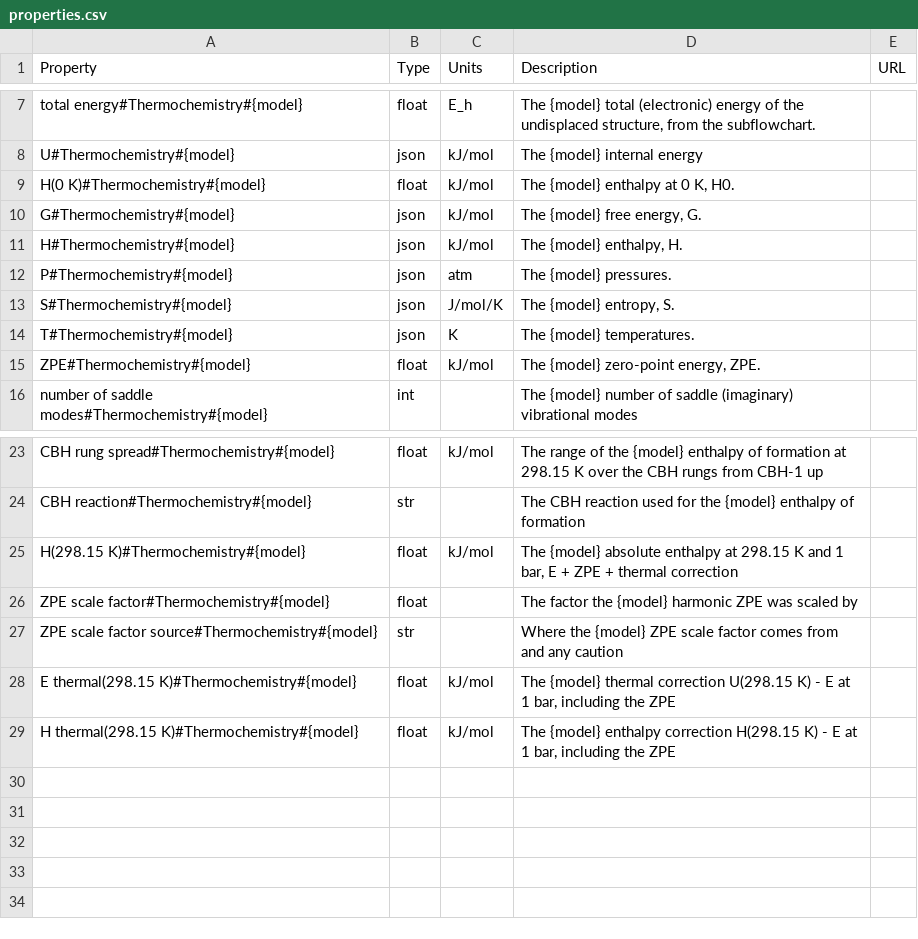
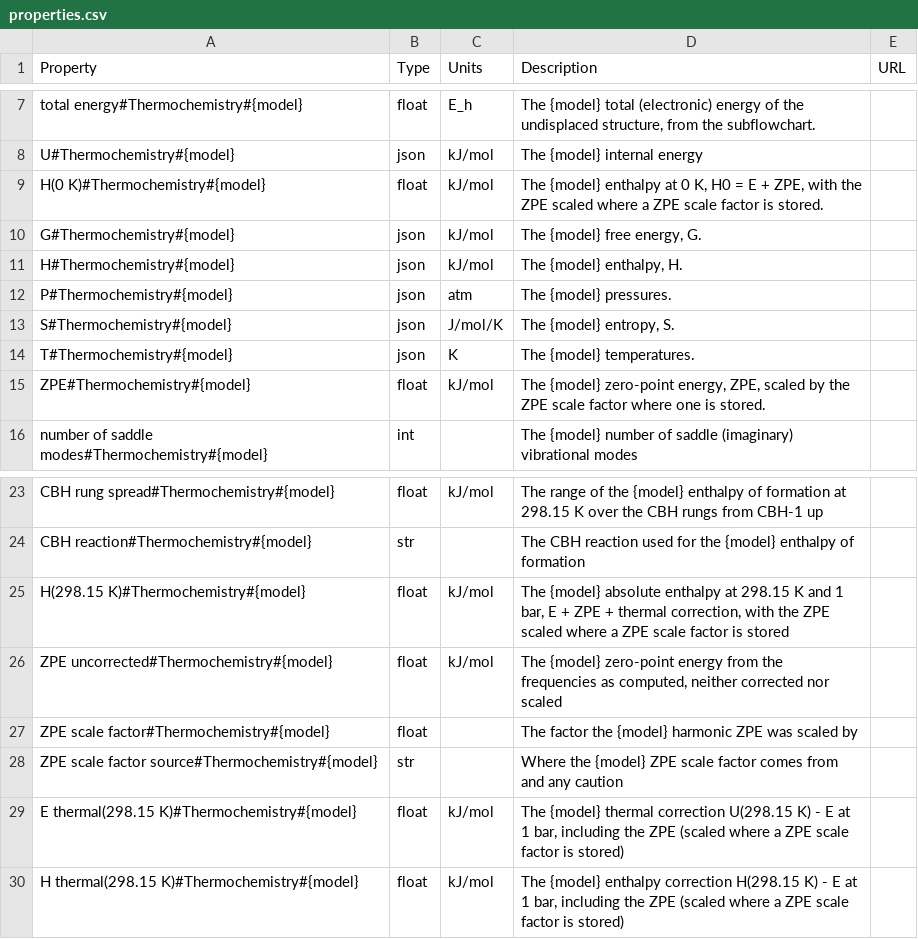
Before and after one commit to molssi-seamm/thermochemistry_step, a CSV file: thermochemistry_step/data/properties.csv, drawn as a sheet; only a part is shown, gaps mark what is left out.

```diff
--- a/thermochemistry_step/data/properties.csv
+++ b/thermochemistry_step/data/properties.csv
@@ -8,3 +8,3 @@ total energy#Thermochemistry#{model},float,E_h,"The {model} total (electronic) e
 U#Thermochemistry#{model},json,kJ/mol,"The {model} internal energy",
-H(0 K)#Thermochemistry#{model},float,kJ/mol,"The {model} enthalpy at 0 K, H0.",
+H(0 K)#Thermochemistry#{model},float,kJ/mol,"The {model} enthalpy at 0 K, H0 = E + ZPE, with the ZPE scaled where a ZPE scale factor is stored.",
 G#Thermochemistry#{model},json,kJ/mol,"The {model} free energy, G.",
@@ -14,3 +14,3 @@ S#Thermochemistry#{model},json,J/mol/K,"The {model} entropy, S.",
 T#Thermochemistry#{model},json,K,The {model} temperatures.,
-ZPE#Thermochemistry#{model},float,kJ/mol,"The {model} zero-point energy, ZPE.",
+ZPE#Thermochemistry#{model},float,kJ/mol,"The {model} zero-point energy, ZPE, scaled by the ZPE scale factor where one is stored.",
 number of saddle modes#Thermochemistry#{model},int,,The {model} number of saddle (imaginary) vibrational modes,
@@ -24,6 +24,7 @@ CBH rung spread#Thermochemistry#{model},float,kJ/mol,"The range of the {model} e
 CBH reaction#Thermochemistry#{model},str,,The CBH reaction used for the {model} enthalpy of formation,
-H(298.15 K)#Thermochemistry#{model},float,kJ/mol,"The {model} absolute enthalpy at 298.15 K and 1 bar, E + ZPE + thermal correction",
+H(298.15 K)#Thermochemistry#{model},float,kJ/mol,"The {model} absolute enthalpy at 298.15 K and 1 bar, E + ZPE + thermal correction, with the ZPE scaled where a ZPE scale factor is stored",
+ZPE uncorrected#Thermochemistry#{model},float,kJ/mol,"The {model} zero-point energy from the frequencies as computed, neither corrected nor scaled",
 ZPE scale factor#Thermochemistry#{model},float,,The factor the {model} harmonic ZPE was scaled by,
 ZPE scale factor source#Thermochemistry#{model},str,,Where the {model} ZPE scale factor comes from and any caution,
-E thermal(298.15 K)#Thermochemistry#{model},float,kJ/mol,"The {model} thermal correction U(298.15 K) - E at 1 bar, including the ZPE",
-H thermal(298.15 K)#Thermochemistry#{model},float,kJ/mol,"The {model} enthalpy correction H(298.15 K) - E at 1 bar, including the ZPE",
+E thermal(298.15 K)#Thermochemistry#{model},float,kJ/mol,"The {model} thermal correction U(298.15 K) - E at 1 bar, including the ZPE (scaled where a ZPE scale factor is stored)",
+H thermal(298.15 K)#Thermochemistry#{model},float,kJ/mol,"The {model} enthalpy correction H(298.15 K) - E at 1 bar, including the ZPE (scaled where a ZPE scale factor is stored)",
```
Also changed, not shown: 4 other files.
